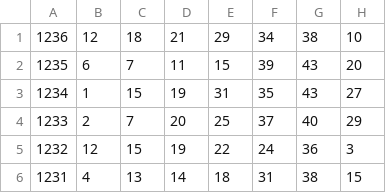
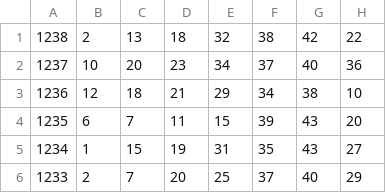
Before and after one commit to bicycle-orooro/my-lotto-ai, a CSV file: lotto_data.csv, drawn as a sheet; only a part is shown; the shorter side is filled out with more unchanged rows; the diff names each change by its address in the sheet, - before the commit and + after, or states it on an @@ line.

Commit message:
Update lotto_data.csv

```diff
--- a/lotto_data.csv
+++ b/lotto_data.csv
+row 1: 1238 | 2 | 13 | 18 | 32 | 38 | 42 | 22
+row 2: 1237 | 10 | 20 | 23 | 34 | 37 | 40 | 36
```
